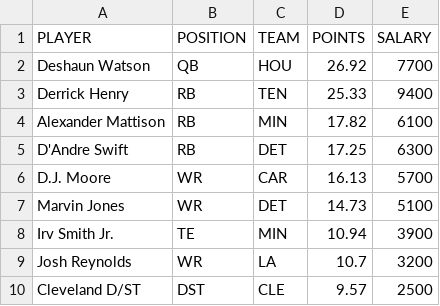
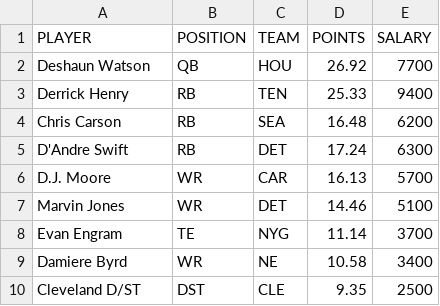
Before and after one commit to tomasokal/github_actions_examples, a CSV file: Output/example_calculation_output.csv, drawn as a sheet.

```diff
--- a/Output/example_calculation_output.csv
+++ b/Output/example_calculation_output.csv
@@ -3,8 +3,8 @@ Deshaun Watson,QB,HOU,26.92,7700
 Derrick Henry,RB,TEN,25.33,9400
-Alexander Mattison,RB,MIN,17.82,6100
-D'Andre Swift,RB,DET,17.25,6300
+Chris Carson,RB,SEA,16.48,6200
+D'Andre Swift,RB,DET,17.24,6300
 D.J. Moore,WR,CAR,16.13,5700
-Marvin Jones,WR,DET,14.73,5100
-Irv Smith Jr.,TE,MIN,10.94,3900
-Josh Reynolds,WR,LA,10.7,3200
-Cleveland D/ST,DST,CLE,9.57,2500
+Marvin Jones,WR,DET,14.46,5100
+Evan Engram,TE,NYG,11.14,3700
+Damiere Byrd,WR,NE,10.58,3400
+Cleveland D/ST,DST,CLE,9.35,2500
```
